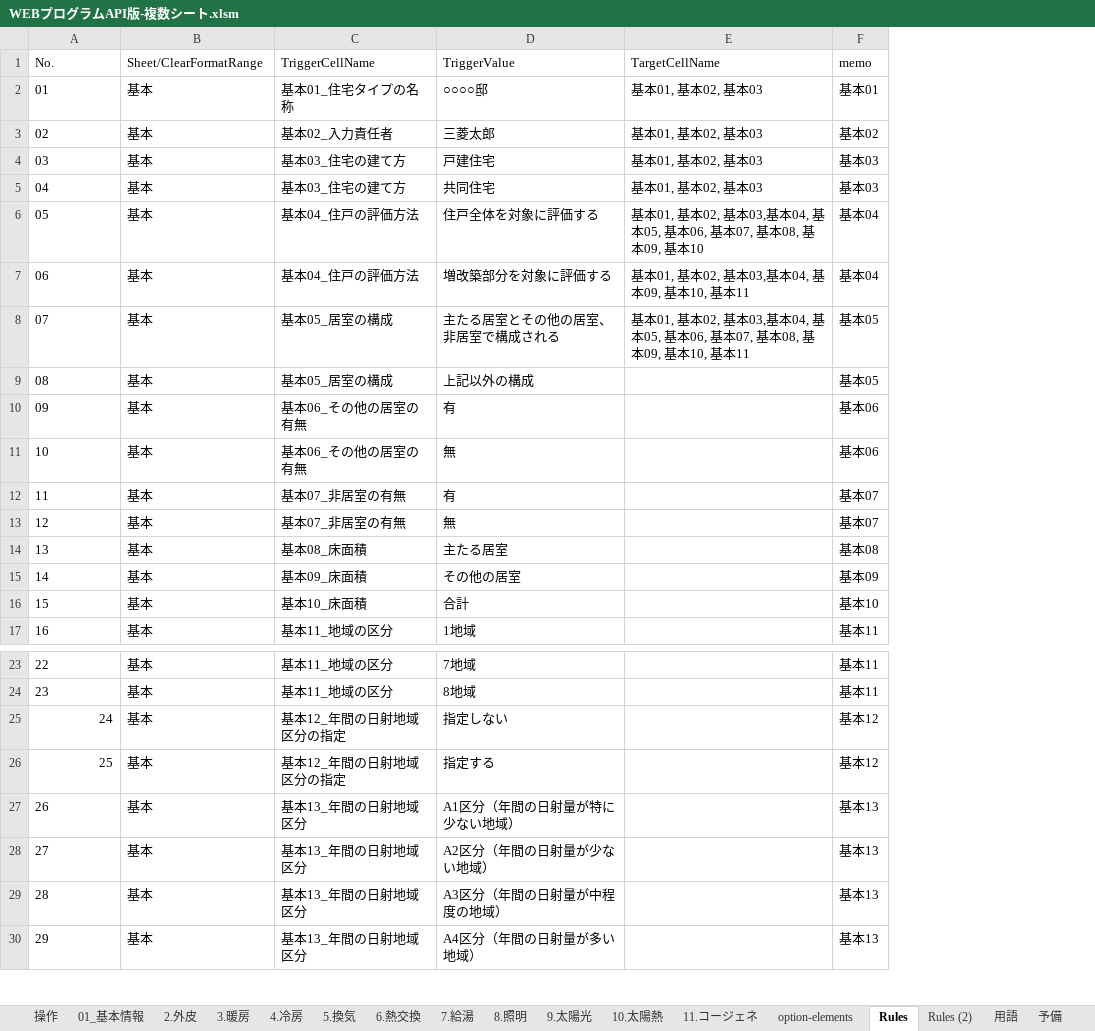
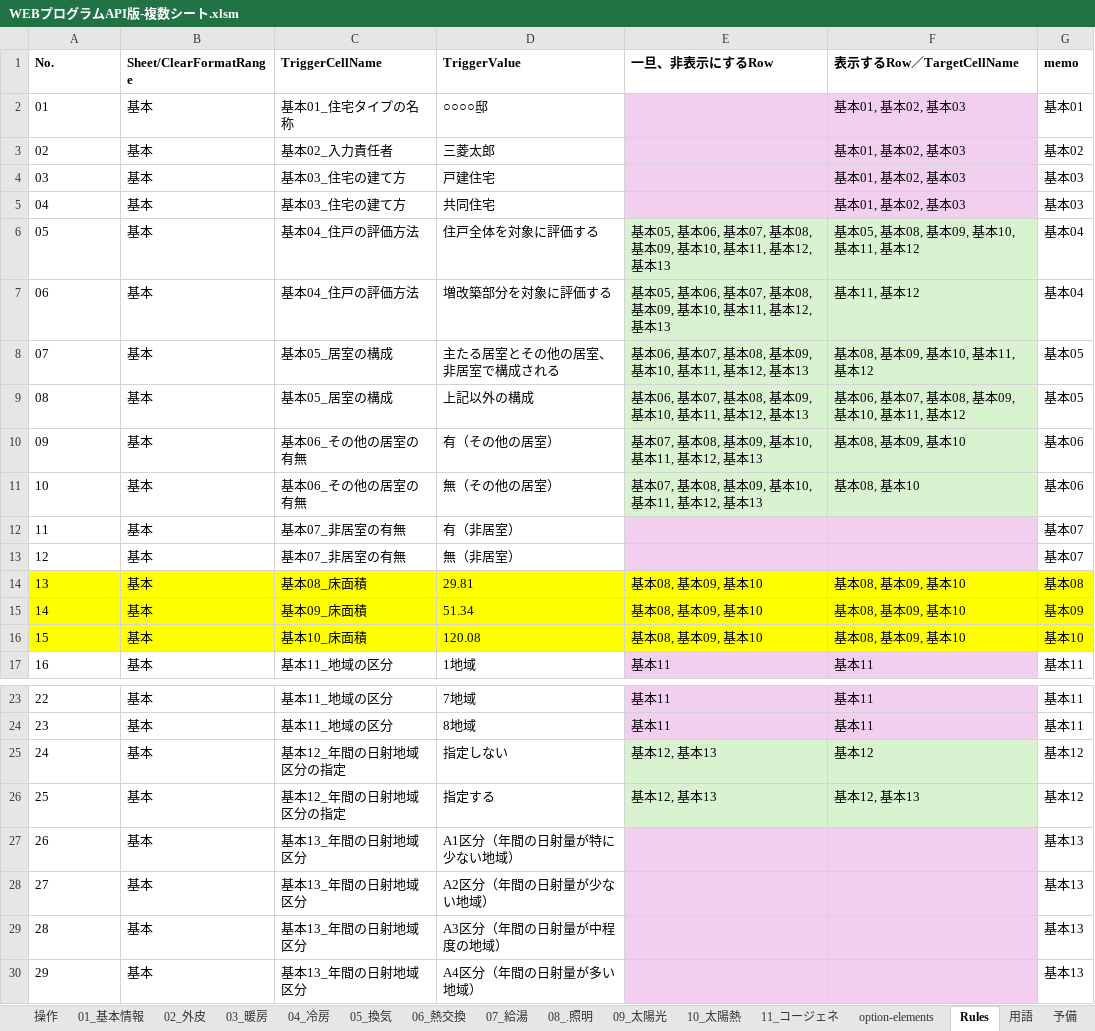
Before and after one commit to Koichi-Yamada-MEE/RacDemoApp, an Excel workbook: WEBプログラムAPI版-複数シート.xlsm, sheet Rules, drawn as a sheet; only a part is shown, gaps mark what is left out; values as stored, in another font and other column widths than the file's, no borders; charts and pictures not drawn; removed rows and columns are numbered as before the commit, all else as after; the diff names each change by its address in the sheet, - before the commit and + after, or states it on an @@ line.

```diff
--- a/WEBプログラムAPI版-複数シート.xlsm (sheet Rules)
+++ b/WEBプログラムAPI版-複数シート.xlsm (sheet Rules)
-sheet tab: 2.外皮
+sheet tab: 02_外皮
-sheet tab: 3.暖房
+sheet tab: 03_暖房
-sheet tab: 4.冷房
+sheet tab: 04_冷房
-sheet tab: 5.換気
+sheet tab: 05_換気
-sheet tab: 6.熱交換
+sheet tab: 06_熱交換
-sheet tab: 7.給湯
+sheet tab: 07_給湯
-sheet tab: 8.照明
+sheet tab: 08_.照明
-sheet tab: 9.太陽光
+sheet tab: 09_太陽光
-sheet tab: 10.太陽熱
+sheet tab: 10_太陽熱
-sheet tab: 11.コージェネ
+sheet tab: 11_コージェネ
-sheet tab: Rules (2)
-column E (TargetCellName), rows 2-8: 基本01, 基本02, 基本03 | 基本01, 基本02, 基本03 | 基本01, 基本02, 基本03 | 基本01, 基本02, 基本03 | 基本01, 基本02, 基本03,基本04, 基本05, 基本06, 基本07, 基本08, 基本09, 基本10 | 基本01, 基本02, 基本03,基本04, 基本09, 基本10, 基本11 | 基本01, 基本02, 基本03,基本04, 基本05, 基本06, 基本07, 基本08, 基本09, 基本10, 基本11
+column E (一旦、非表示にするRow), rows 6-17: 基本05, 基本06, 基本07, 基本08, 基本09, 基本10, 基本11, 基本12, 基本13 | 基本05, 基本06, 基本07, 基本08, 基本09, 基本10, 基本11, 基本12, 基本13 | 基本06, 基本07, 基本08, 基本09, 基本10, 基本11, 基本12, 基本13 | 基本06, 基本07, 基本08, 基本09, 基本10, 基本11, 基本12, 基本13 | 基本07, 基本08, 基本09, 基本10, 基本11, 基本12, 基本13 | 基本07, 基本08, 基本09, 基本10, 基本11, 基本12, 基本13 |  |  | 基本08, 基本09, 基本10 | 基本08, 基本09, 基本10 | 基本08, 基本09, 基本10 | 基本11; rows 23-26: 基本11 | 基本11 | 基本12, 基本13 | 基本12, 基本13
+column F (表示するRow／TargetCellName), rows 2-17: 基本01, 基本02, 基本03 | 基本01, 基本02, 基本03 | 基本01, 基本02, 基本03 | 基本01, 基本02, 基本03 | 基本05, 基本08, 基本09, 基本10, 基本11, 基本12 | 基本11, 基本12 | 基本08, 基本09, 基本10, 基本11, 基本12 | 基本06, 基本07, 基本08, 基本09, 基本10, 基本11, 基本12 | 基本08, 基本09, 基本10 | 基本08, 基本10 |  |  | 基本08, 基本09, 基本10 | 基本08, 基本09, 基本10 | 基本08, 基本09, 基本10 | 基本11; rows 23-26: 基本11 | 基本11 | 基本12 | 基本12, 基本13
-A1:D1 bold: off
+A1:D1 bold: on
-G1 bold: off
+G1 bold: on
-D10 (TriggerValue): 有
+D10 (TriggerValue): 有（その他の居室）
-D11 (TriggerValue): 無
+D11 (TriggerValue): 無（その他の居室）
-D12 (TriggerValue): 有
+D12 (TriggerValue): 有（非居室）
-D13 (TriggerValue): 無
+D13 (TriggerValue): 無（非居室）
-A14:D16 fill: none
+A14:D16 fill: #FFFF00
-D14 (TriggerValue): 主たる居室
+D14 (TriggerValue): 29.81
-G14:G16 fill: none
+G14:G16 fill: #FFFF00
-D15 (TriggerValue): その他の居室
+D15 (TriggerValue): 51.34
-D16 (TriggerValue): 合計
+D16 (TriggerValue): 120.08
-A25:A26 alignment: right
+A25:A26 alignment: left
```
Also changed, not shown: sheet 01_基本情報, sheet option-elements, hidden cells, charts or pictures.
